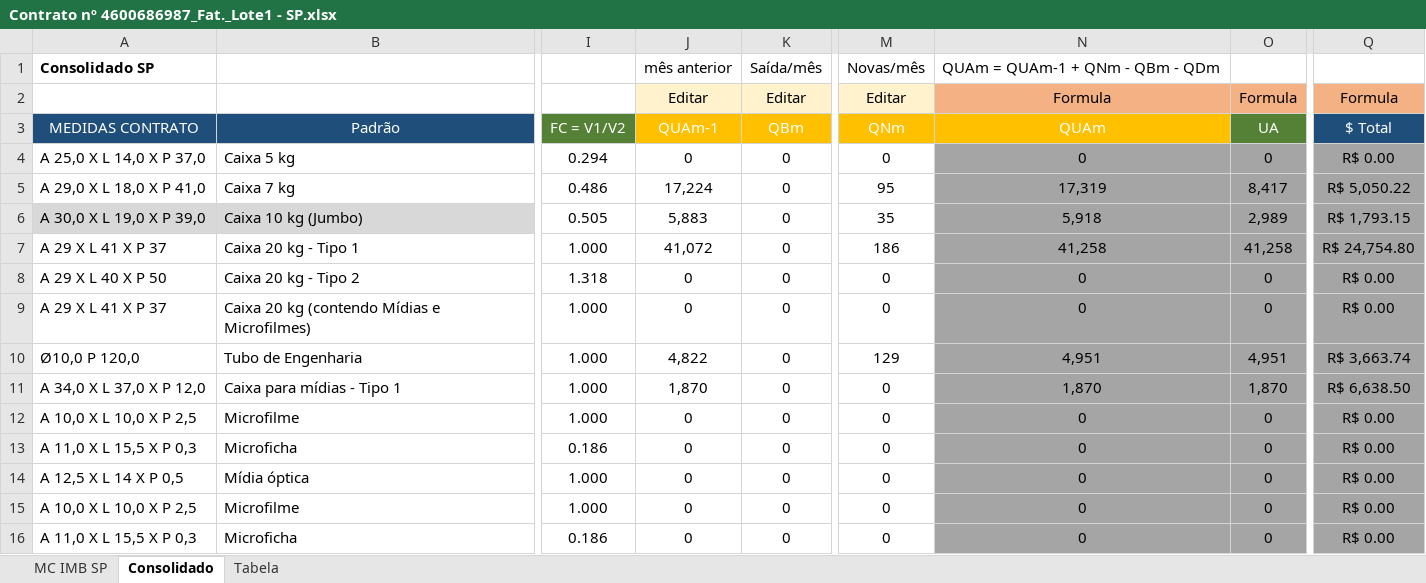
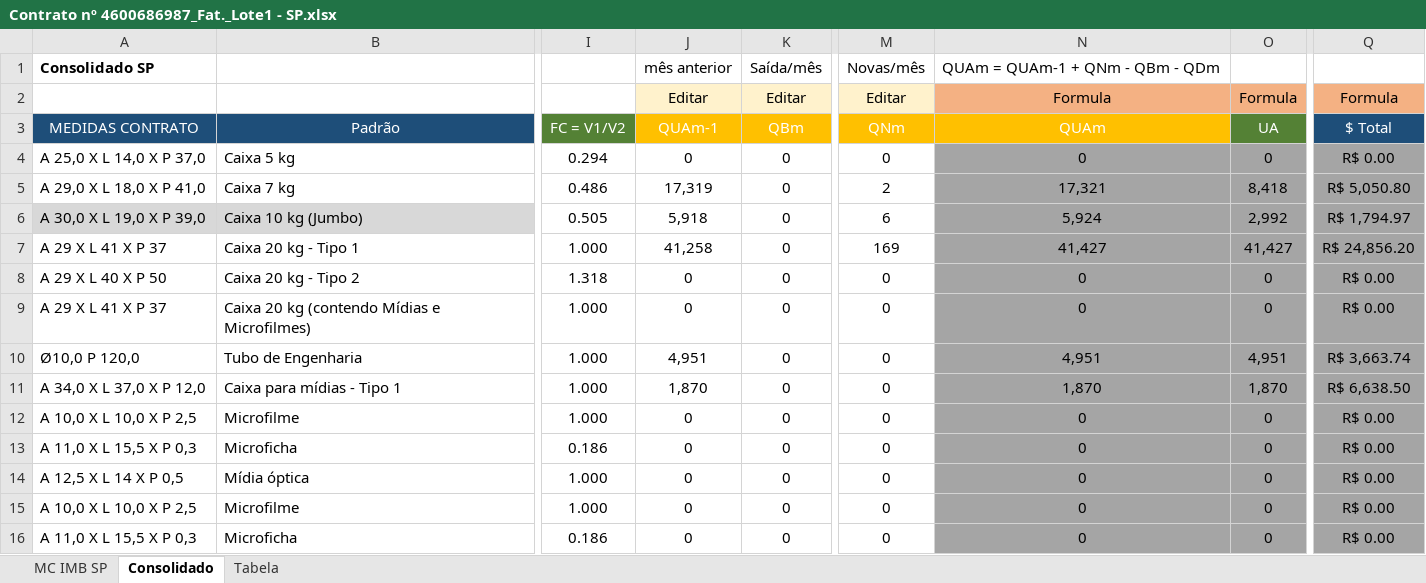
Before and after one commit to thelmosym/PainelNovo, an Excel workbook: Medição - Contratada/IRON/Contrato nº 4600686987_Fat._Lote1 - SP.xlsx, sheet Consolidado, drawn as a sheet; only a part is shown, gaps mark what is left out; values as stored, in another font and other column widths than the file's, no borders; table styles not drawn; the diff names each change by its address in the sheet, - before the commit and + after, or states it on an @@ line.

```diff
--- a/Medição - Contratada/IRON/Contrato nº 4600686987_Fat._Lote1 - SP.xlsx (sheet Consolidado)
+++ b/Medição - Contratada/IRON/Contrato nº 4600686987_Fat._Lote1 - SP.xlsx (sheet Consolidado)
-J5: 17,224
+J5: 17,319
-M5: 95
+M5: 2
-N5: 17,319
+N5: 17,321
-O5: 8,417
+O5: 8,418
-Q5: R$ 5,050.22
+Q5: R$ 5,050.80
-J6: 5,883
+J6: 5,918
-M6: 35
+M6: 6
-N6: 5,918
+N6: 5,924
-O6: 2,989
+O6: 2,992
-Q6: R$ 1,793.15
+Q6: R$ 1,794.97
-J7: 41,072
+J7: 41,258
-M7: 186
+M7: 169
-N7: 41,258
+N7: 41,427
-O7: 41,258
+O7: 41,427
-Q7: R$ 24,754.80
+Q7: R$ 24,856.20
-J10: 4,822
+J10: 4,951
-M10: 129
+M10: 0
```
Also changed, not shown: sheet MC IMB SP, Medição - Contratada/IRON/Contrato nº 4600686987_Fat._Lote1 - ES.xlsx, Medição - Contratada/IRON/Contrato nº 4600686987_Fat._Lote1 - RJ.xlsx, 40 other files.
